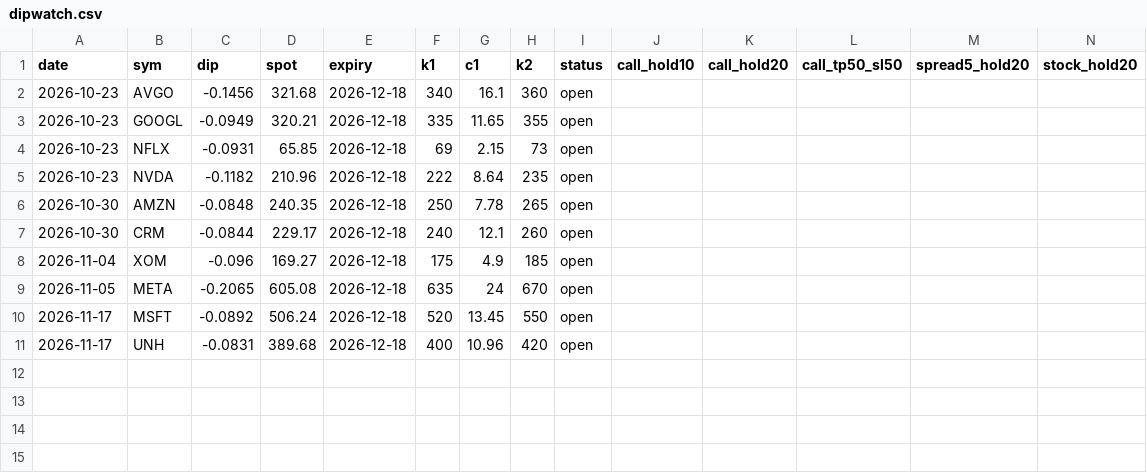
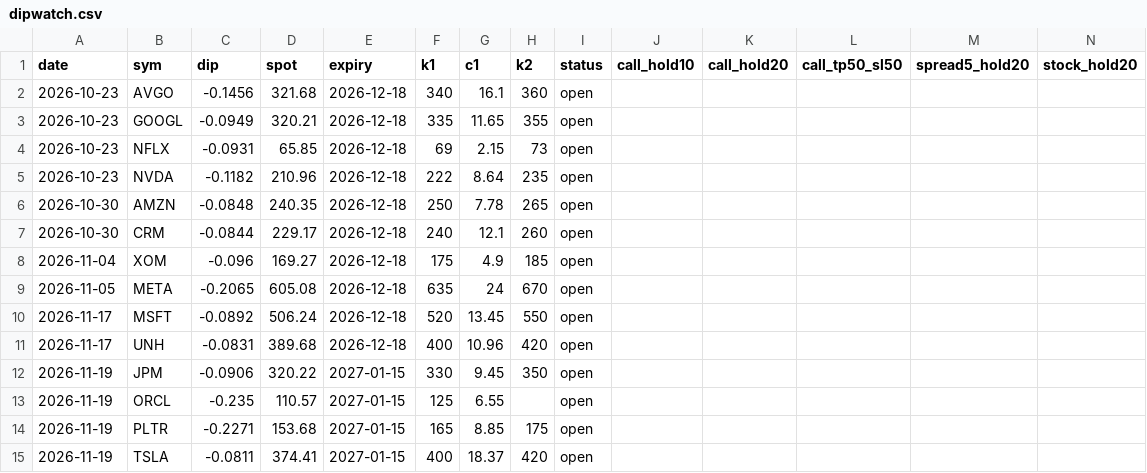
Before and after one commit to Cao-YMGG/Zero-or-Hero, a CSV file: journal/dipwatch.csv, drawn as a sheet.

```diff
--- a/journal/dipwatch.csv
+++ b/journal/dipwatch.csv
@@ -11 +11,5 @@ date,sym,dip,spot,expiry,k1,c1,k2,status,call_hold10,call_hold20,call_tp50_sl50,
 2026-11-17,UNH,-0.0831,389.68,2026-12-18,400,10.96,420,open,,,,,
+2026-11-19,JPM,-0.0906,320.22,2027-01-15,330,9.45,350,open,,,,,
+2026-11-19,ORCL,-0.235,110.57,2027-01-15,125,6.55,,open,,,,,
+2026-11-19,PLTR,-0.2271,153.68,2027-01-15,165,8.85,175,open,,,,,
+2026-11-19,TSLA,-0.0811,374.41,2027-01-15,400,18.37,420,open,,,,,
```
Also changed, not shown: journal/exits.csv, journal/grades.csv, 7 other files.
